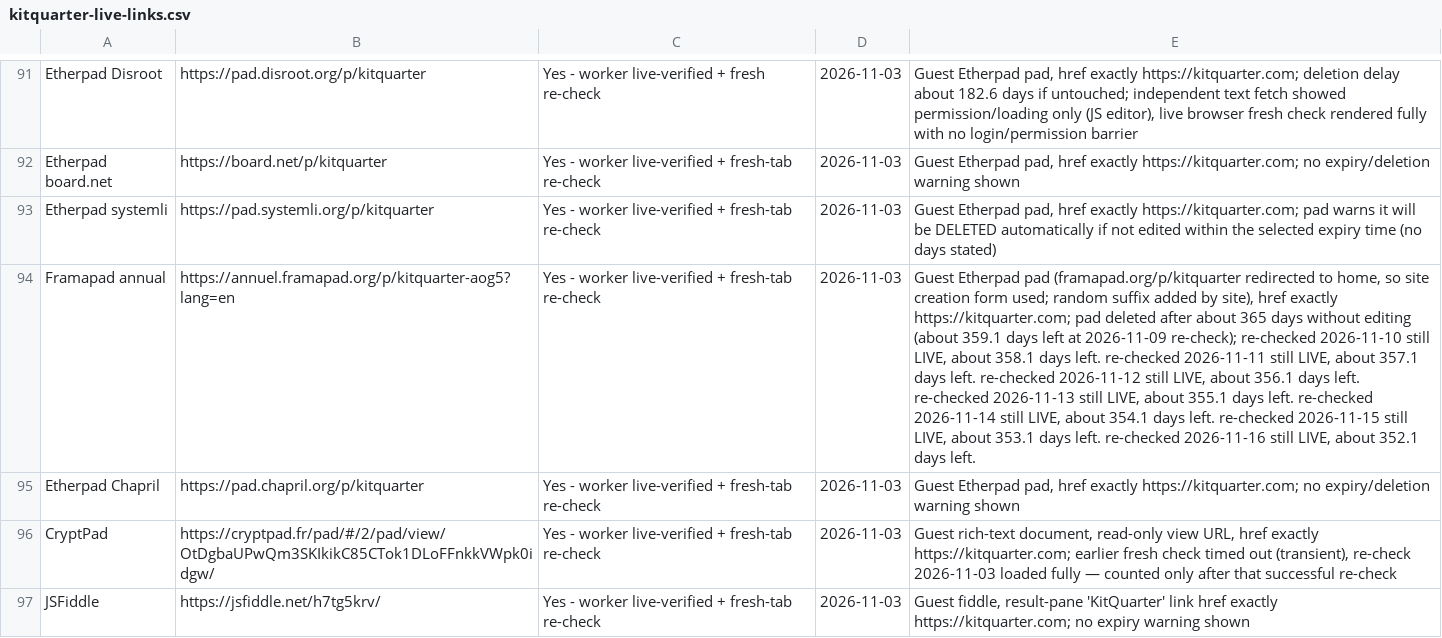
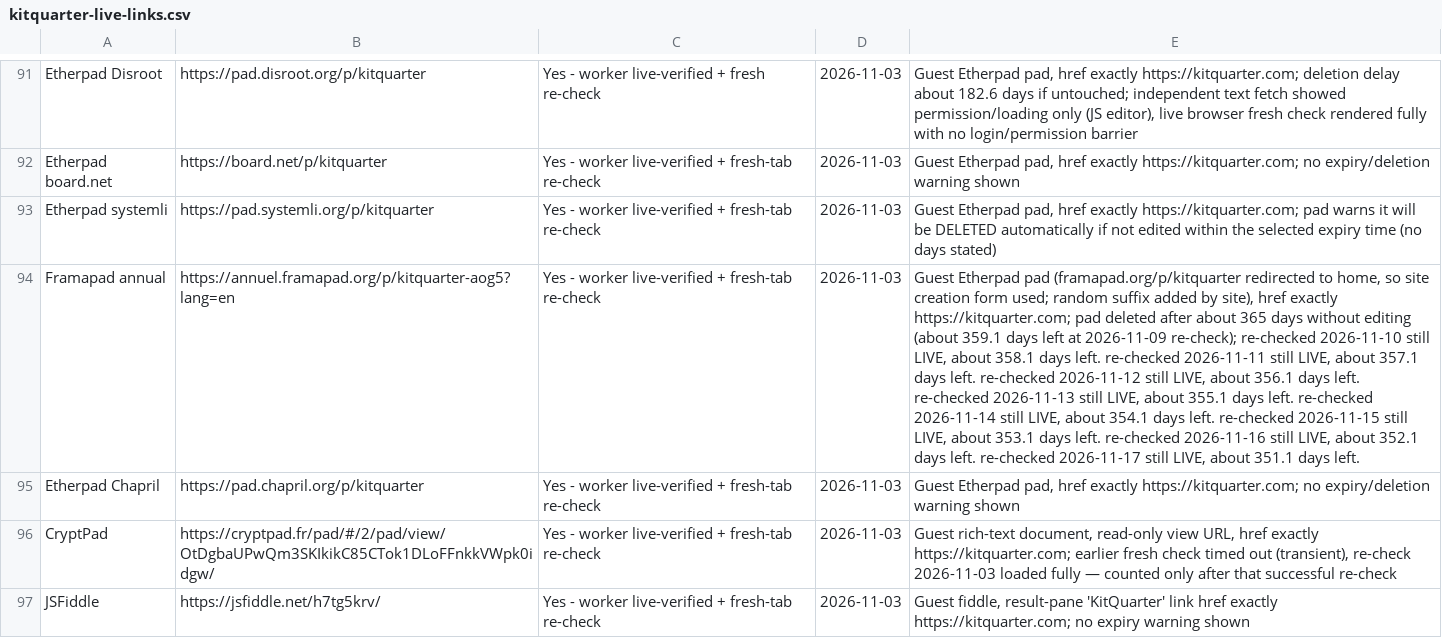
Before and after one commit to authorityspoke/authorityspoke.github.io, a CSV file: data/kitquarter-live-links.csv, drawn as a sheet; only a part is shown, gaps mark what is left out; the diff covers the shown part only; the diff names each change by its address in the sheet, - before the commit and + after, or states it on an @@ line.

Commit message:
Update directory: KitQuarter total 166 -> 168 (PrivateBin 11th replaces expired 8th; Etherpad SFC, xpub.nl; fragile re-checks 11/11 live; SideProjectors still pending)

```diff
--- a/data/kitquarter-live-links.csv
+++ b/data/kitquarter-live-links.csv
-E94: …days left.
+E94: …days left. re-checked 2026-11-17 still LIVE, about 351.1 days left.
```
Also changed, not shown: 3 added rows, 1 removed row and 9 edited cells elsewhere in this file, 2 other files.
